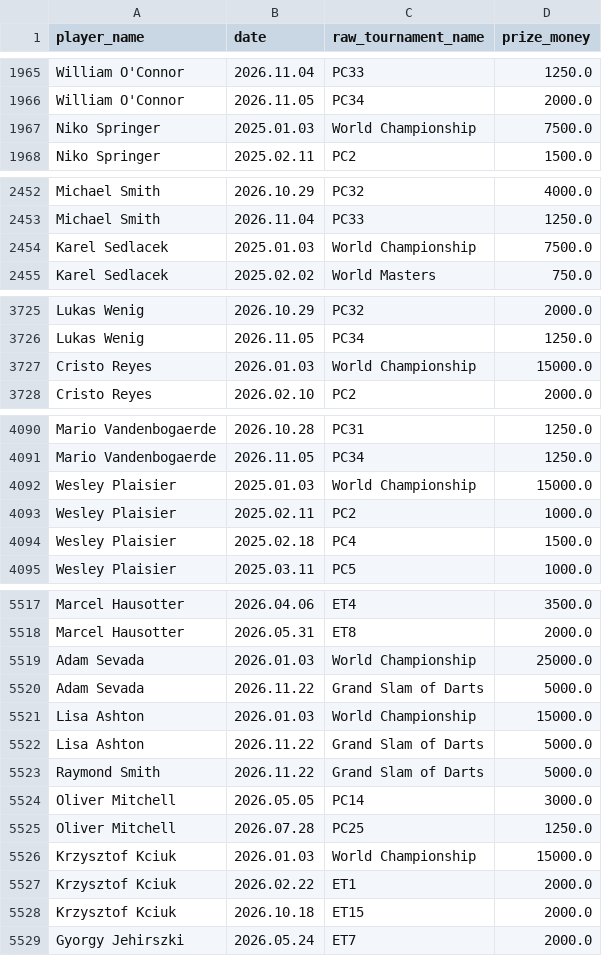
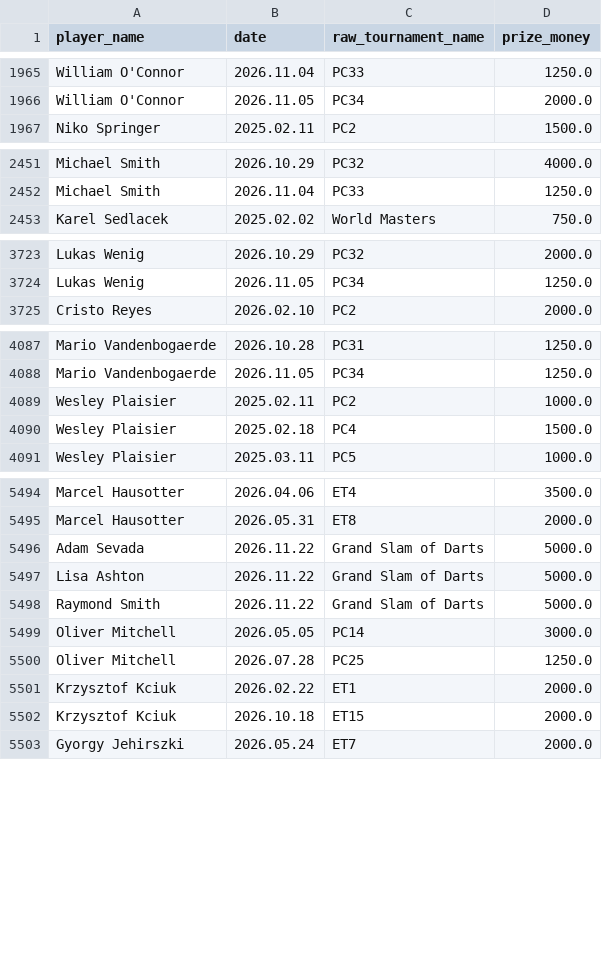
Before and after one commit to anotherD/DannyApp, a CSV file: app/src/main/assets/initial_placements.csv, drawn as a sheet; only a part is shown, gaps mark what is left out; the diff covers the shown part only.

Commit message:
update players initial data

```diff
--- a/app/src/main/assets/initial_placements.csv
+++ b/app/src/main/assets/initial_placements.csv
@@ -1966,3 +1966,2 @@ William O'Connor;2026.11.04;PC33;1250.0
 William O'Connor;2026.11.05;PC34;2000.0
-Niko Springer;2025.01.03;World Championship;7500.0
 Niko Springer;2025.02.11;PC2;1500.0
@@ -2453,3 +2452,2 @@ Michael Smith;2026.10.29;PC32;4000.0
 Michael Smith;2026.11.04;PC33;1250.0
-Karel Sedlacek;2025.01.03;World Championship;7500.0
 Karel Sedlacek;2025.02.02;World Masters;750.0
@@ -3726,3 +3724,2 @@ Lukas Wenig;2026.10.29;PC32;2000.0
 Lukas Wenig;2026.11.05;PC34;1250.0
-Cristo Reyes;2026.01.03;World Championship;15000.0
 Cristo Reyes;2026.02.10;PC2;2000.0
@@ -4091,3 +4088,2 @@ Mario Vandenbogaerde;2026.10.28;PC31;1250.0
 Mario Vandenbogaerde;2026.11.05;PC34;1250.0
-Wesley Plaisier;2025.01.03;World Championship;15000.0
 Wesley Plaisier;2025.02.11;PC2;1000.0
@@ -5518,5 +5495,3 @@ Marcel Hausotter;2026.04.06;ET4;3500.0
 Marcel Hausotter;2026.05.31;ET8;2000.0
-Adam Sevada;2026.01.03;World Championship;25000.0
 Adam Sevada;2026.11.22;Grand Slam of Darts;5000.0
-Lisa Ashton;2026.01.03;World Championship;15000.0
 Lisa Ashton;2026.11.22;Grand Slam of Darts;5000.0
@@ -5525,3 +5500,2 @@ Oliver Mitchell;2026.05.05;PC14;3000.0
 Oliver Mitchell;2026.07.28;PC25;1250.0
-Krzysztof Kciuk;2026.01.03;World Championship;15000.0
 Krzysztof Kciuk;2026.02.22;ET1;2000.0
```
Also changed, not shown: 24 removed rows elsewhere in this file, 2 other files.
